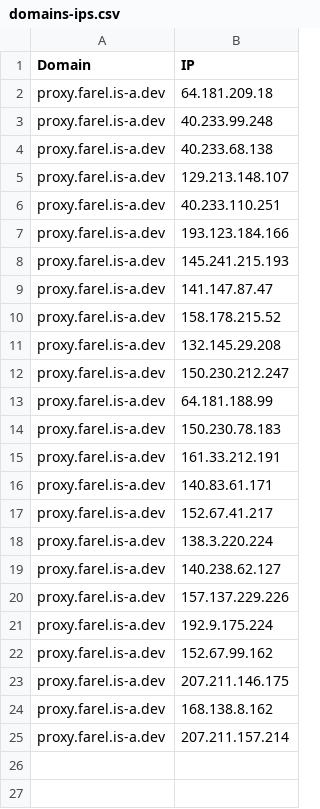
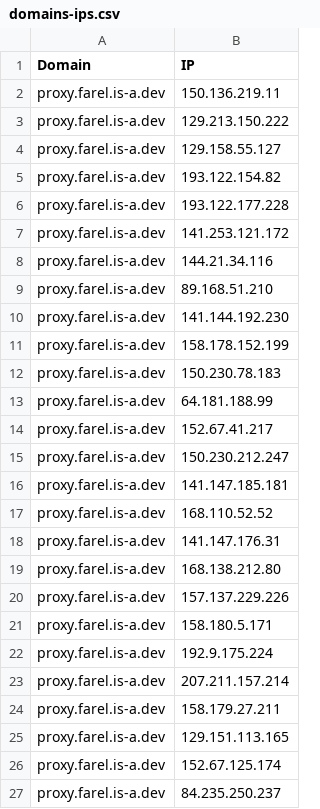
Before and after one commit to FarelRA/proxyip-tracker, a CSV file: result/domains-ips.csv, drawn as a sheet.

```diff
--- a/result/domains-ips.csv
+++ b/result/domains-ips.csv
@@ -1,25 +1,27 @@
 Domain,IP
-proxy.farel.is-a.dev,64.181.209.18
-proxy.farel.is-a.dev,40.233.99.248
-proxy.farel.is-a.dev,40.233.68.138
-proxy.farel.is-a.dev,129.213.148.107
-proxy.farel.is-a.dev,40.233.110.251
-proxy.farel.is-a.dev,193.123.184.166
-proxy.farel.is-a.dev,145.241.215.193
-proxy.farel.is-a.dev,141.147.87.47
-proxy.farel.is-a.dev,158.178.215.52
-proxy.farel.is-a.dev,132.145.29.208
+proxy.farel.is-a.dev,150.136.219.11
+proxy.farel.is-a.dev,129.213.150.222
+proxy.farel.is-a.dev,129.158.55.127
+proxy.farel.is-a.dev,193.122.154.82
+proxy.farel.is-a.dev,193.122.177.228
+proxy.farel.is-a.dev,141.253.121.172
+proxy.farel.is-a.dev,144.21.34.116
+proxy.farel.is-a.dev,89.168.51.210
+proxy.farel.is-a.dev,141.144.192.230
+proxy.farel.is-a.dev,158.178.152.199
+proxy.farel.is-a.dev,150.230.78.183
+proxy.farel.is-a.dev,64.181.188.99
+proxy.farel.is-a.dev,152.67.41.217
 proxy.farel.is-a.dev,150.230.212.247
-proxy.farel.is-a.dev,64.181.188.99
-proxy.farel.is-a.dev,150.230.78.183
-proxy.farel.is-a.dev,161.33.212.191
-proxy.farel.is-a.dev,140.83.61.171
-proxy.farel.is-a.dev,152.67.41.217
-proxy.farel.is-a.dev,138.3.220.224
-proxy.farel.is-a.dev,140.238.62.127
+proxy.farel.is-a.dev,141.147.185.181
+proxy.farel.is-a.dev,168.110.52.52
+proxy.farel.is-a.dev,141.147.176.31
+proxy.farel.is-a.dev,168.138.212.80
 proxy.farel.is-a.dev,157.137.229.226
+proxy.farel.is-a.dev,158.180.5.171
 proxy.farel.is-a.dev,192.9.175.224
-proxy.farel.is-a.dev,152.67.99.162
-proxy.farel.is-a.dev,207.211.146.175
-proxy.farel.is-a.dev,168.138.8.162
 proxy.farel.is-a.dev,207.211.157.214
+proxy.farel.is-a.dev,158.179.27.211
+proxy.farel.is-a.dev,129.151.113.165
+proxy.farel.is-a.dev,152.67.125.174
+proxy.farel.is-a.dev,84.235.250.237
```
Also changed, not shown: result/ips.csv, result/tested-ips.csv.
